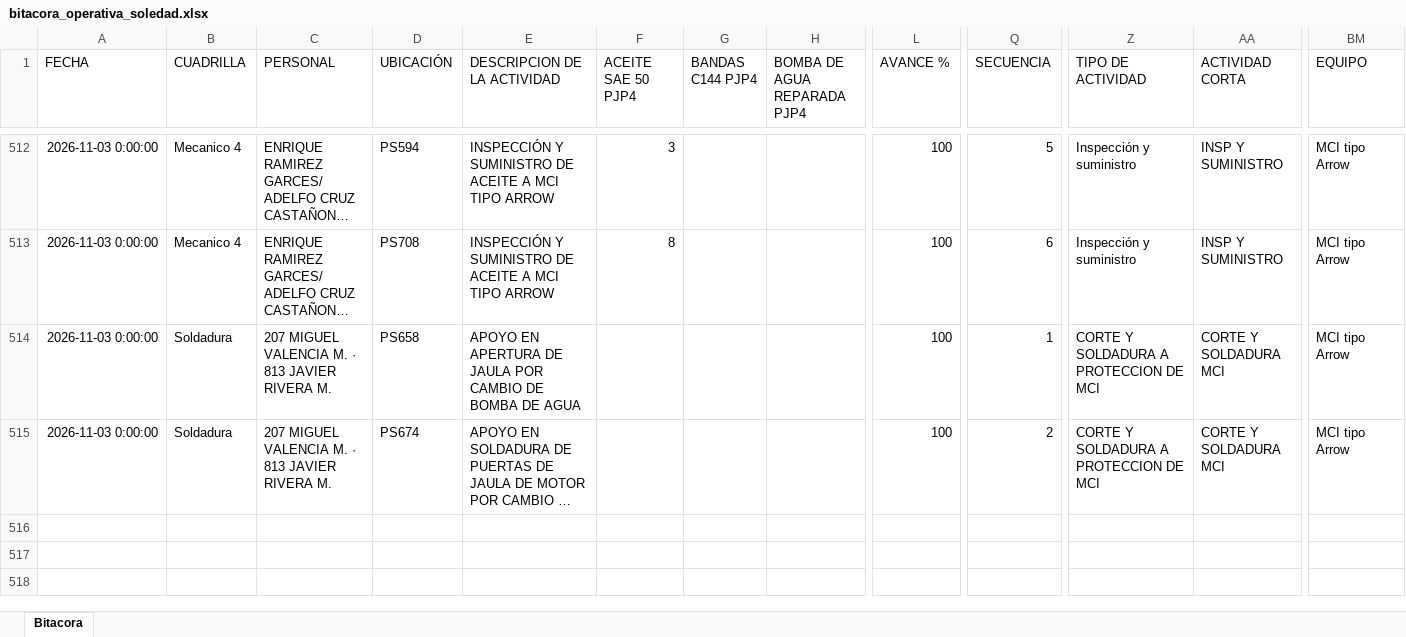
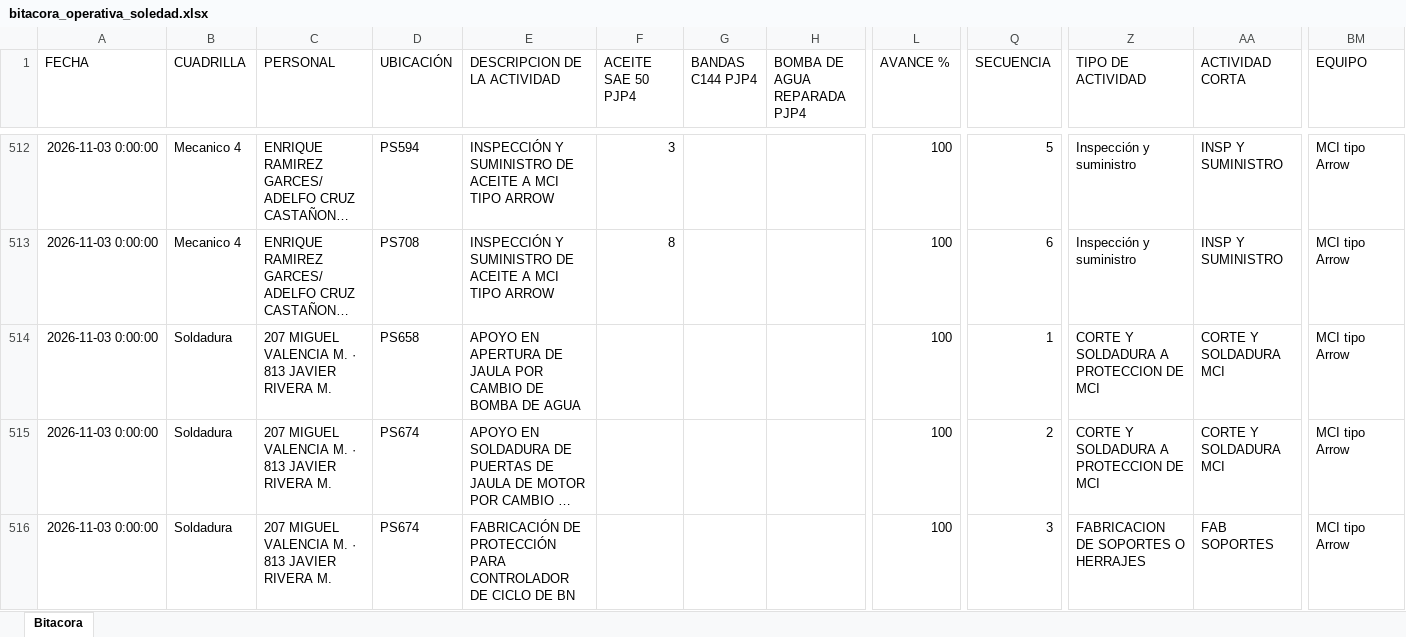
Before and after one commit to Hectorisaac-cloud/soledad-app, an Excel workbook: database/bitacora_operativa_soledad.xlsx, sheet Bitacora, drawn as a sheet; only a part is shown, gaps mark what is left out; long unchanged cells end in …; values as stored, in another font and other column widths than the file's, no borders; rows hold the shown columns only; the diff names each change by its address in the sheet, - before the commit and + after, or states it on an @@ line.

Commit message:
Respaldo operativo Soledad
Registro de actividad en bitácora. Registros: 515.

```diff
--- a/database/bitacora_operativa_soledad.xlsx (sheet Bitacora)
+++ b/database/bitacora_operativa_soledad.xlsx (sheet Bitacora)
+row 516: 2026-11-03 0:00:00 | Soldadura | 207 MIGUEL VALENCIA M. · 813 JAVIER RIVERA M. | PS674 | FABRICACIÓN DE PROTECCIÓN PARA CONTROLADOR DE CICLO DE BN |  |  |  | 100 | 3 | FABRICACION DE SOPORTES O HERRAJES | FAB SOPORTES | MCI tipo Arrow
```
